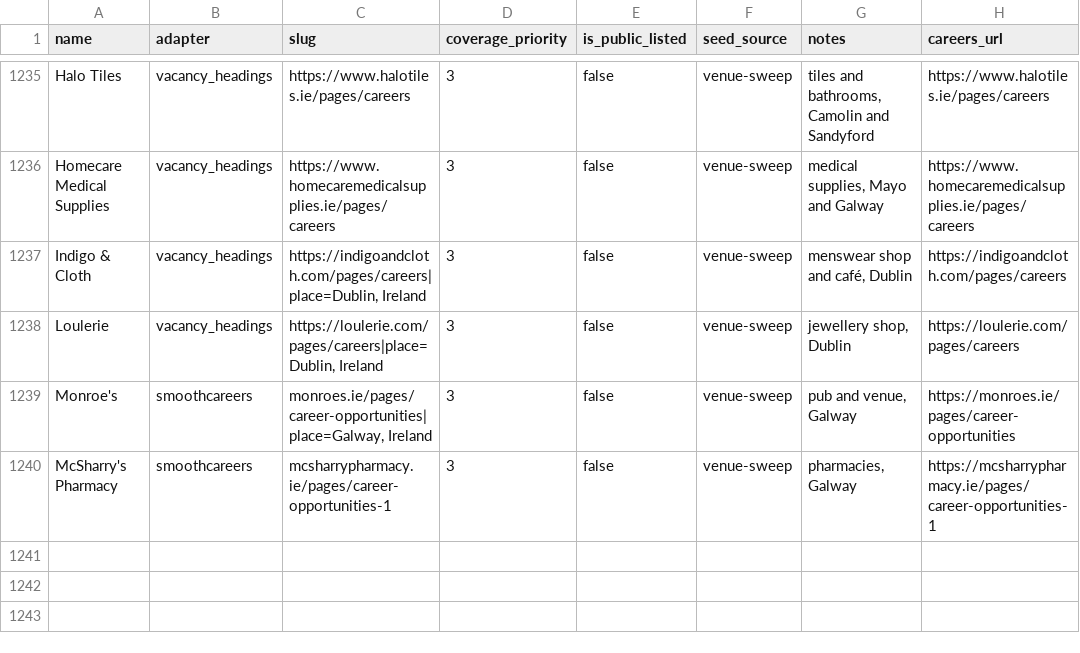
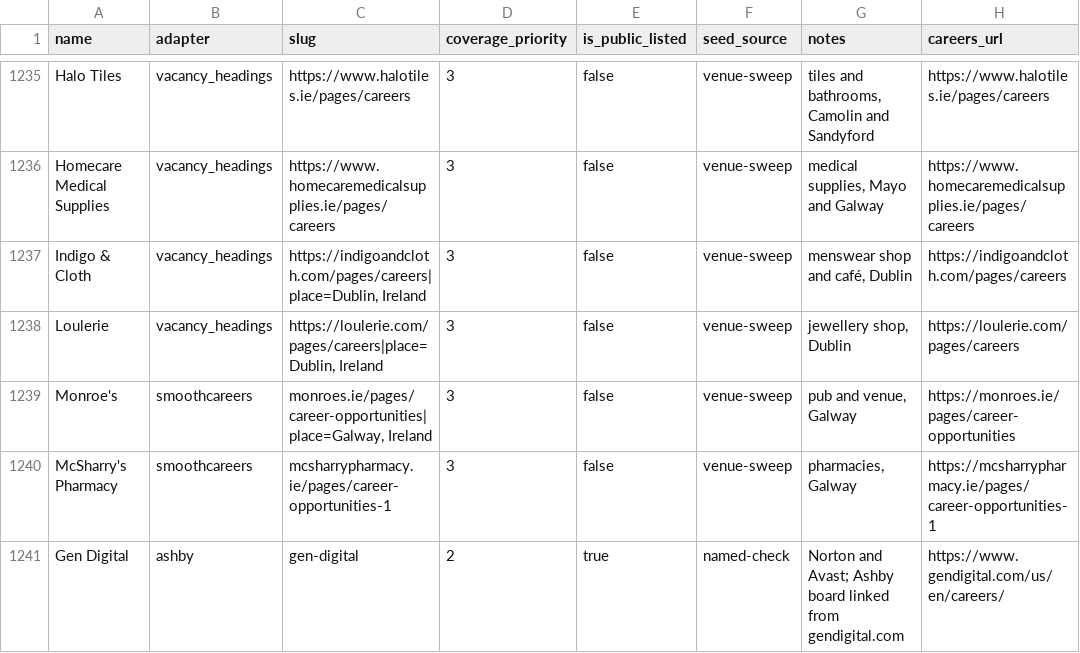
Before and after one commit to ag2502/Sorted-Place, a CSV file: data/seed_companies.csv, drawn as a sheet; only a part is shown, gaps mark what is left out; the diff names each change by its address in the sheet, - before the commit and + after, or states it on an @@ line.

Commit message:
2026-10-22 01:17 - Read Gen Digital's Ashby board
Gen Digital (Norton, Avast) was missing from the crawler; its careers page embeds an Ashby board with 120 roles, 2 of them in Ireland on 22 Oct 2026.

```diff
--- a/data/seed_companies.csv
+++ b/data/seed_companies.csv
+row 1241: Gen Digital | ashby | gen-digital | 2 | true | named-check | Norton and Avast; Ashby board linked from gendigital.com | https://www.gendigital.com/us/en/careers/
```
